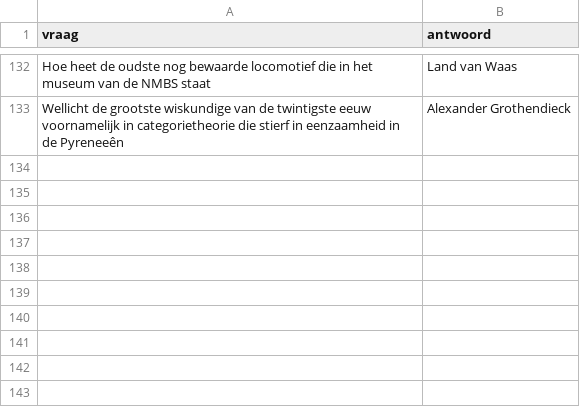
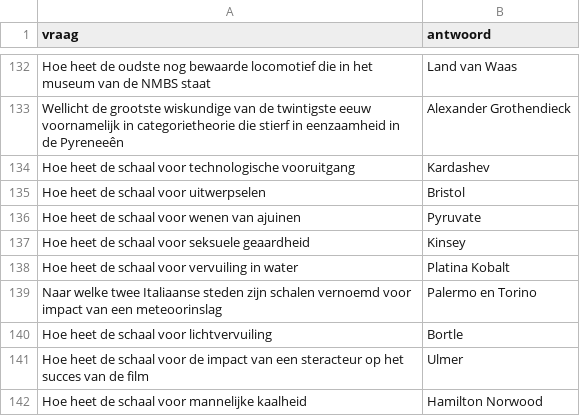
Before and after one commit to DieterVerhofstadt/quizapp, a CSV file: csv/wetenschap.csv, drawn as a sheet; only a part is shown, gaps mark what is left out; the diff names each change by its address in the sheet, - before the commit and + after, or states it on an @@ line.

Commit message:
Update wetenschap.csv

```diff
--- a/csv/wetenschap.csv
+++ b/csv/wetenschap.csv
+row 134: Hoe heet de schaal voor technologische vooruitgang | Kardashev
+row 135: Hoe heet de schaal voor uitwerpselen | Bristol
+row 136: Hoe heet de schaal voor wenen van ajuinen | Pyruvate
+row 137: Hoe heet de schaal voor seksuele geaardheid | Kinsey
+row 138: Hoe heet de schaal voor vervuiling in water | Platina Kobalt
+row 139: Naar welke twee Italiaanse steden zijn schalen vernoemd voor impact van een meteoorinslag | Palermo en Torino
+row 140: Hoe heet de schaal voor lichtvervuiling | Bortle
+row 141: Hoe heet de schaal voor de impact van een steracteur op het succes van de film | Ulmer
+row 142: Hoe heet de schaal voor mannelijke kaalheid | Hamilton Norwood
```
